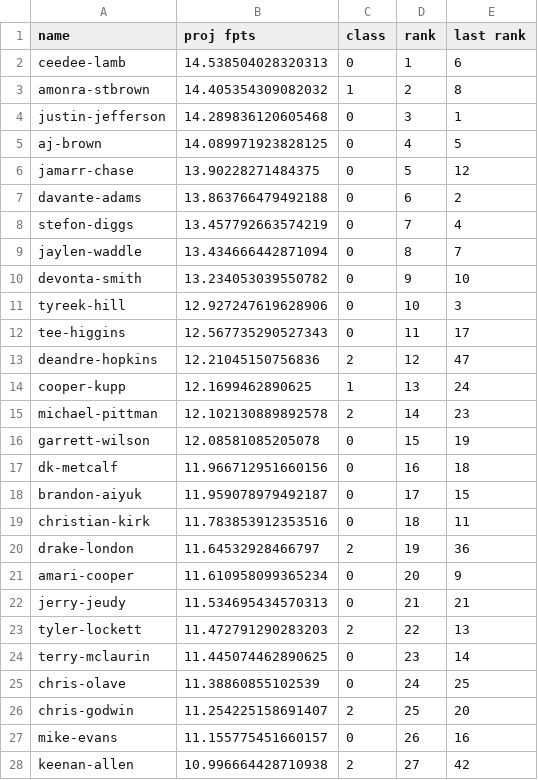
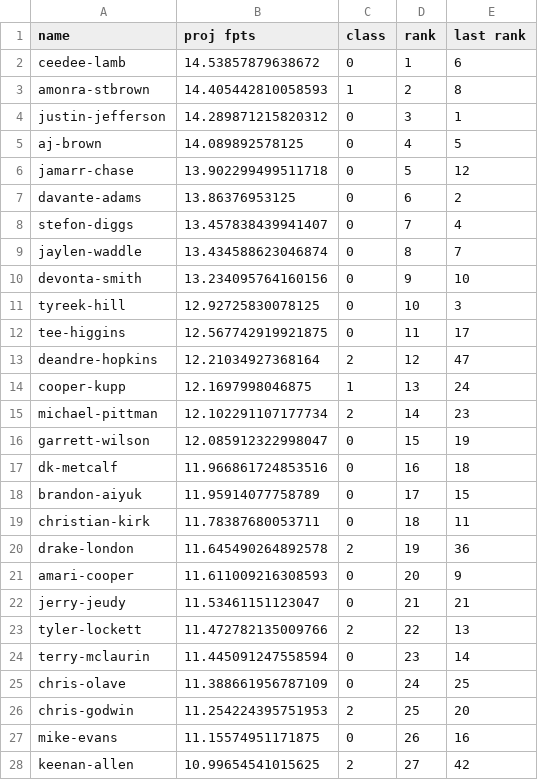
Before and after one commit to xander-abbott/fantasy_scrape, a CSV file: projections/wr_HALF_2022_xgb_projections.csv, drawn as a sheet; only a part is shown; the diff covers the shown part only.

```diff
--- a/projections/wr_HALF_2022_xgb_projections.csv
+++ b/projections/wr_HALF_2022_xgb_projections.csv
@@ -1,28 +1,28 @@
 name,proj fpts,class,rank,last rank
-ceedee-lamb,14.538504028320313,0,1,6
-amonra-stbrown,14.405354309082032,1,2,8
-justin-jefferson,14.289836120605468,0,3,1
-aj-brown,14.089971923828125,0,4,5
-jamarr-chase,13.90228271484375,0,5,12
-davante-adams,13.863766479492188,0,6,2
-stefon-diggs,13.457792663574219,0,7,4
-jaylen-waddle,13.434666442871094,0,8,7
-devonta-smith,13.234053039550782,0,9,10
-tyreek-hill,12.927247619628906,0,10,3
-tee-higgins,12.567735290527343,0,11,17
-deandre-hopkins,12.21045150756836,2,12,47
-cooper-kupp,12.1699462890625,1,13,24
-michael-pittman,12.102130889892578,2,14,23
-garrett-wilson,12.08581085205078,0,15,19
-dk-metcalf,11.966712951660156,0,16,18
-brandon-aiyuk,11.959078979492187,0,17,15
-christian-kirk,11.783853912353516,0,18,11
-drake-london,11.64532928466797,2,19,36
-amari-cooper,11.610958099365234,0,20,9
-jerry-jeudy,11.534695434570313,0,21,21
-tyler-lockett,11.472791290283203,2,22,13
-terry-mclaurin,11.445074462890625,0,23,14
-chris-olave,11.38860855102539,0,24,25
-chris-godwin,11.254225158691407,2,25,20
-mike-evans,11.155775451660157,0,26,16
-keenan-allen,10.996664428710938,2,27,42
+ceedee-lamb,14.53857879638672,0,1,6
+amonra-stbrown,14.405442810058593,1,2,8
+justin-jefferson,14.289871215820312,0,3,1
+aj-brown,14.089892578125,0,4,5
+jamarr-chase,13.902299499511718,0,5,12
+davante-adams,13.86376953125,0,6,2
+stefon-diggs,13.457838439941407,0,7,4
+jaylen-waddle,13.434588623046874,0,8,7
+devonta-smith,13.234095764160156,0,9,10
+tyreek-hill,12.92725830078125,0,10,3
+tee-higgins,12.567742919921875,0,11,17
+deandre-hopkins,12.21034927368164,2,12,47
+cooper-kupp,12.1697998046875,1,13,24
+michael-pittman,12.102291107177734,2,14,23
+garrett-wilson,12.085912322998047,0,15,19
+dk-metcalf,11.966861724853516,0,16,18
+brandon-aiyuk,11.95914077758789,0,17,15
+christian-kirk,11.78387680053711,0,18,11
+drake-london,11.645490264892578,2,19,36
+amari-cooper,11.611009216308593,0,20,9
+jerry-jeudy,11.53461151123047,0,21,21
+tyler-lockett,11.472782135009766,2,22,13
+terry-mclaurin,11.445091247558594,0,23,14
+chris-olave,11.388661956787109,0,24,25
+chris-godwin,11.254224395751953,2,25,20
+mike-evans,11.15574951171875,0,26,16
+keenan-allen,10.99654541015625,2,27,42
```
Also changed, not shown: 54 edited cells elsewhere in this file, projections/rb_HALF_2022_rf_projections.csv, projections/rb_PPR_2022_rf_projections.csv, 22 other files.
